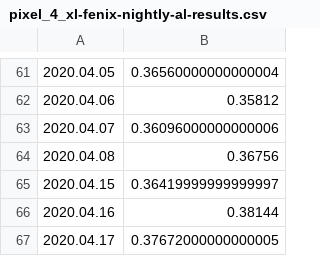
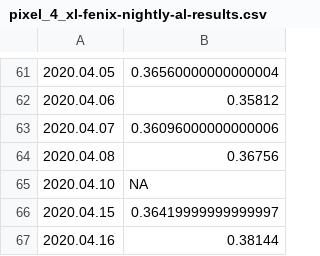
Before and after one commit to bdekoz/FNPRMS-results, a CSV file: pixel_4_xl-fenix-nightly-al-results.csv, drawn as a sheet; only a part is shown, gaps mark what is left out; the shorter side is filled out with more unchanged rows; the diff names each change by its address in the sheet, - before the commit and + after, or states it on an @@ line.

```diff
--- a/pixel_4_xl-fenix-nightly-al-results.csv
+++ b/pixel_4_xl-fenix-nightly-al-results.csv
+row 65: 2020.04.10 | NA
```
Also changed, not shown: pixel_4_xl-fenix-nightly-ha-results.csv, pixel_4_xl-fenix-nightly-hanoob-results.csv, 3 other files.
